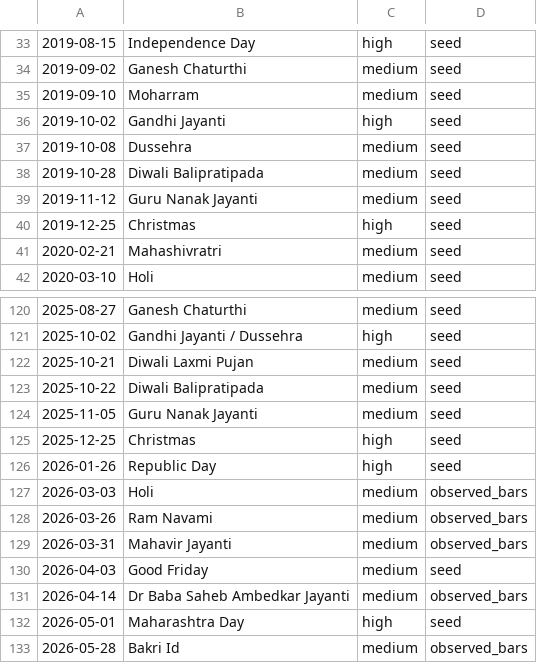
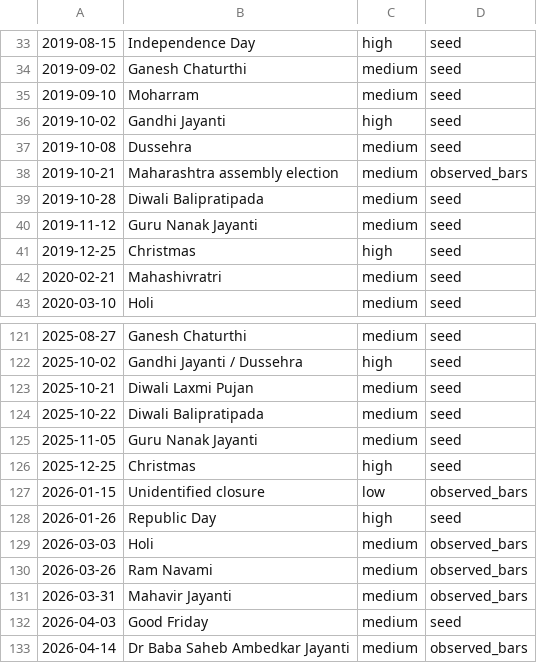
Before and after one commit to RJRakha234/Financial-Reporting-Package, a CSV file: nifty50-signal-engine/data/reference/nse_holidays.csv, drawn as a sheet; only a part is shown, gaps mark what is left out; the shorter side is filled out with more unchanged rows; the diff names each change by its address in the sheet, - before the commit and + after, or states it on an @@ line.

```diff
--- a/nifty50-signal-engine/data/reference/nse_holidays.csv
+++ b/nifty50-signal-engine/data/reference/nse_holidays.csv
+row 38: 2019-10-21 | Maharashtra assembly election | medium | observed_bars
+row 127: 2026-01-15 | Unidentified closure | low | observed_bars
```
Also changed, not shown: nifty50-signal-engine/data/reference/nse_special_sessions.csv, 4 other files.
